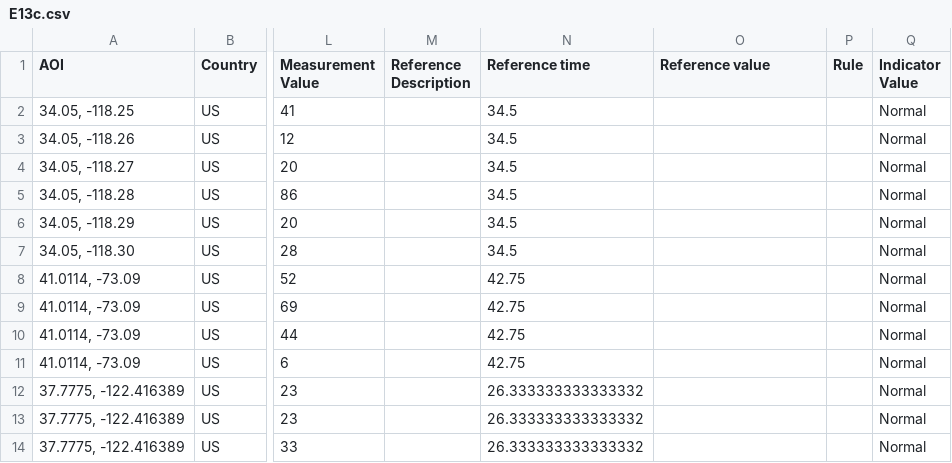
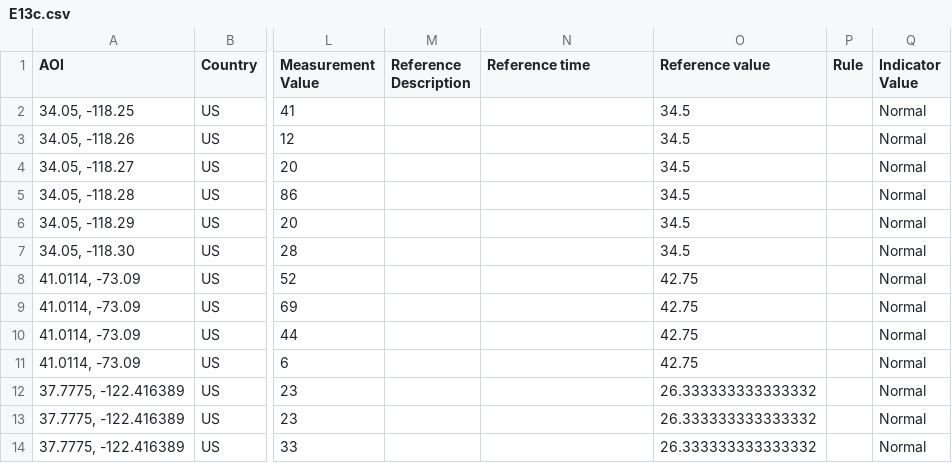
Before and after one commit to eurodatacube/eodash, a CSV file: app/public/data/trilateral/E13c.csv, drawn as a sheet; only a part is shown, gaps mark what is left out; the diff names each change by its address in the sheet, - before the commit and + after, or states it on an @@ line.

Commit message:
Update E13c.csv

```diff
--- a/app/public/data/trilateral/E13c.csv
+++ b/app/public/data/trilateral/E13c.csv
-N2:N7 (Reference time): 34.5
+N2:N7 (Reference time): (empty)
-O2:O7 (Reference value): (empty)
+O2:O7 (Reference value): 34.5
-N8:N11 (Reference time): 42.75
+N8:N11 (Reference time): (empty)
-O8:O11 (Reference value): (empty)
+O8:O11 (Reference value): 42.75
-N12:N14 (Reference time): 26.333333333333332
+N12:N14 (Reference time): (empty)
-O12:O14 (Reference value): (empty)
+O12:O14 (Reference value): 26.333333333333332
```
